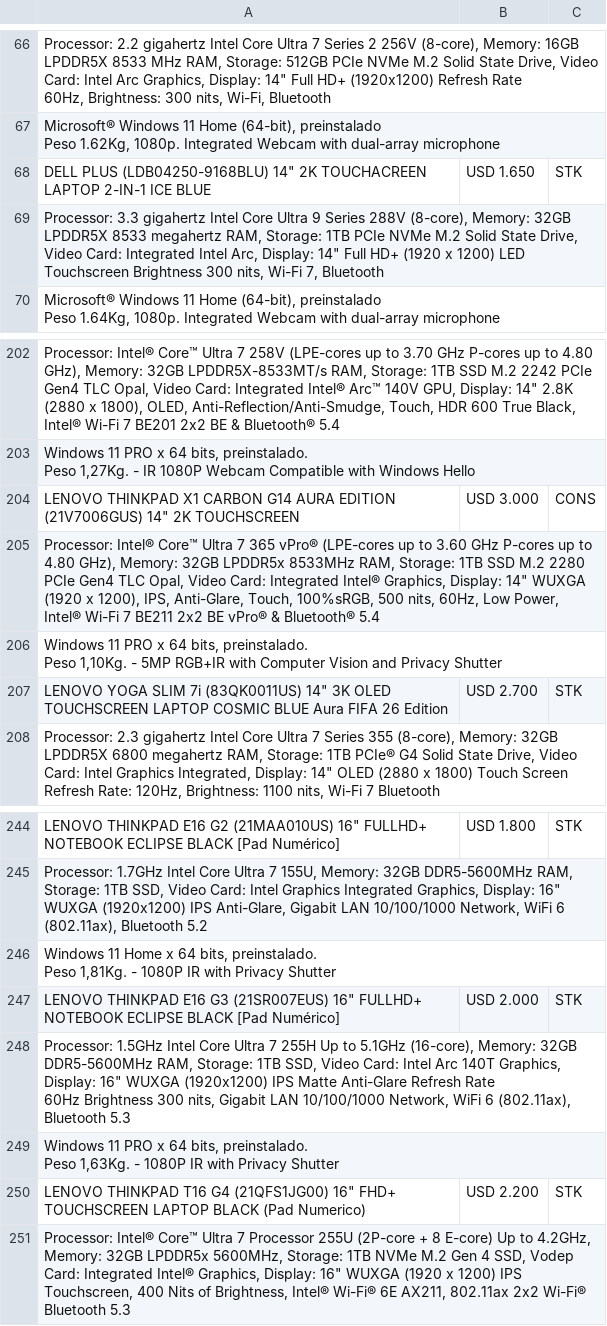
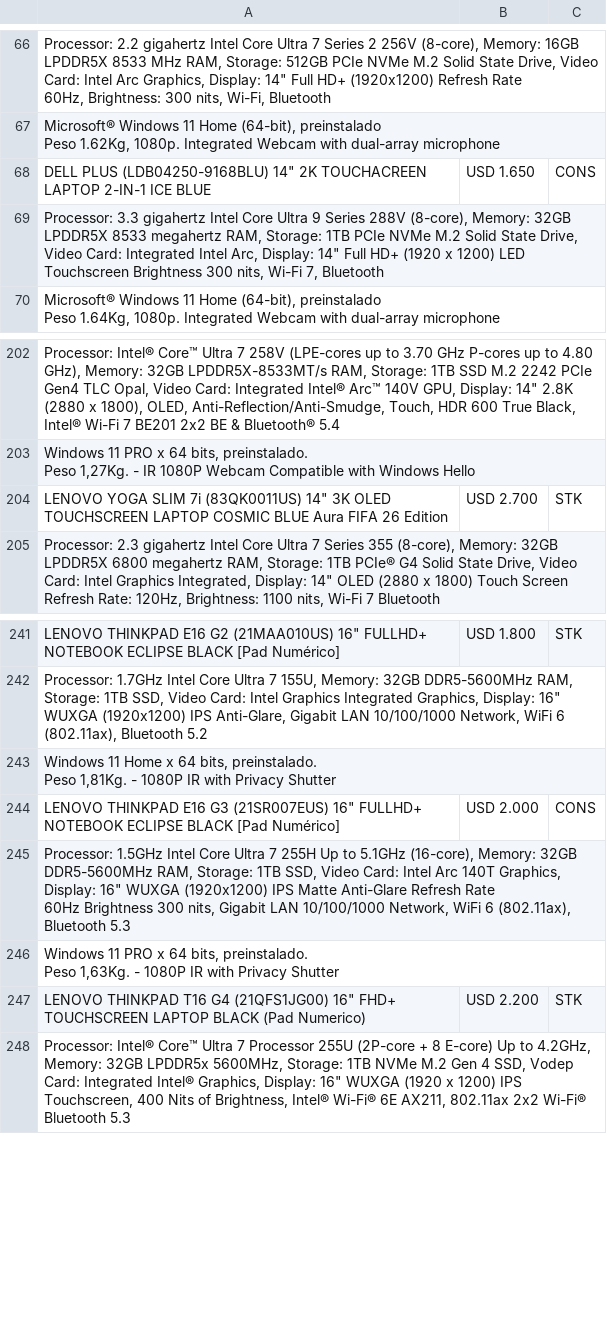
Before and after one commit to tptecno/windows, a CSV file: windows.csv, drawn as a sheet; only a part is shown, gaps mark what is left out; removed rows and columns are numbered as before the commit, all else as after; ↵ is a line break in a cell; the diff names each change by its address in the sheet, - before the commit and + after, or states it on an @@ line.

```diff
--- a/windows.csv
+++ b/windows.csv
-C68: STK
+C68: CONS
-row 204: LENOVO THINKPAD X1 CARBON G14 AURA EDITION (21V7006GUS) 14" 2K TOUCHSCREEN | USD 3.000 | CONS
-row 205: Processor: Intel® Core™ Ultra 7 365 vPro® (LPE-cores up to 3.60 GHz P-cores up to 4.80 GHz), Memory: 32GB LPDDR5x 8533MHz RAM, Storage: 1TB SSD M.2 2280 PCIe Gen4 TLC Opal, Video Card: Integrated Intel® Graphics, Display: 14" WUXGA (1920 x 1200), IPS, Anti-Glare, Touch, 100%sRGB, 500 nits, 60Hz, Low Power, Intel® Wi-Fi 7 BE211 2x2 BE vPro® & Bluetooth® 5.4
-row 206: Windows 11 PRO x 64 bits, preinstalado. ↵ Peso 1,10Kg. - 5MP RGB+IR with Computer Vision and Privacy Shutter
-C244: STK
+C244: CONS
```
Also changed, not shown: 1 other file.
